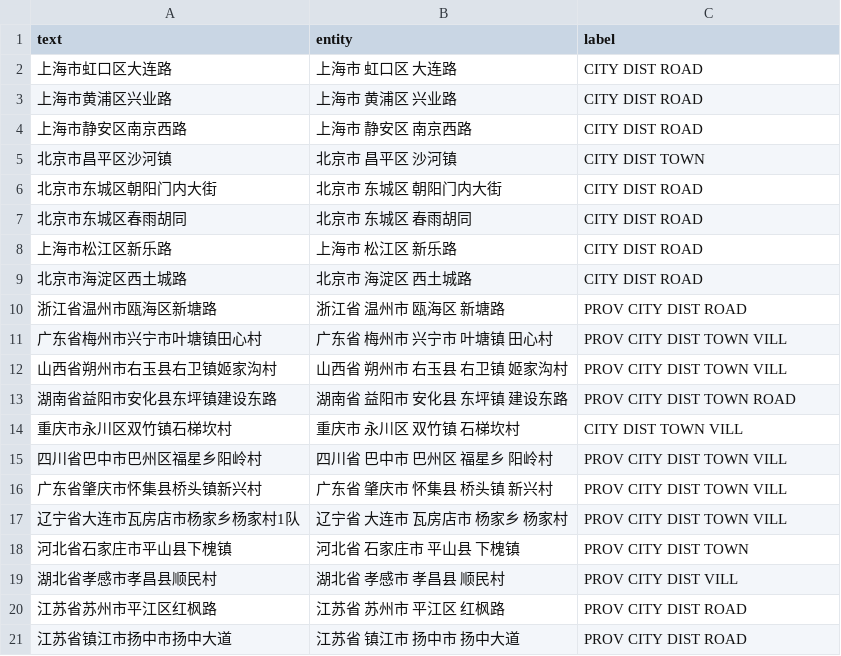
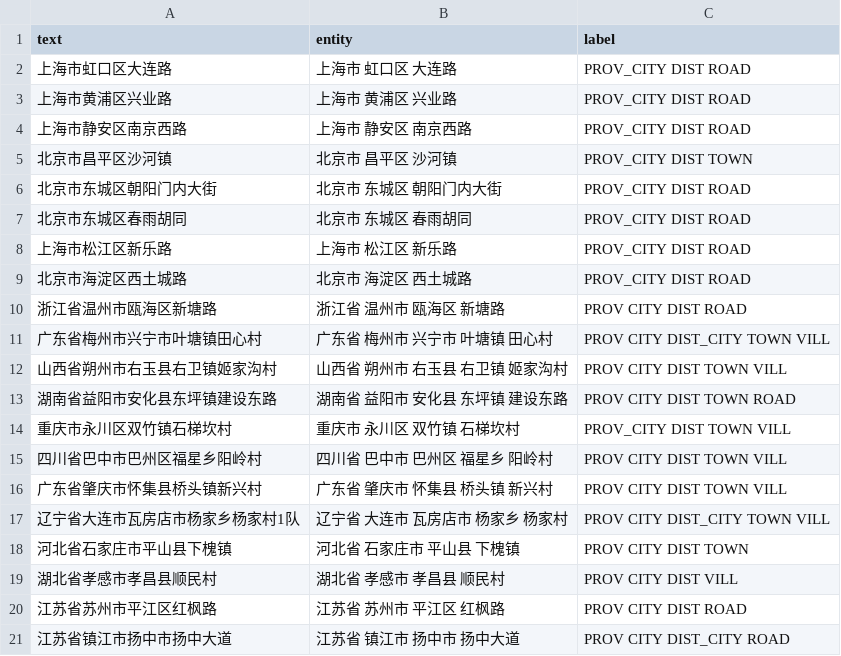
Before and after one commit to CyanYoung/chinese_entity_recognize_3, a CSV file: data/extra.csv, drawn as a sheet.

Commit message:
change data

```diff
--- a/data/extra.csv
+++ b/data/extra.csv
@@ -1,18 +1,18 @@
 text,entity,label
-上海市虹口区大连路,上海市 虹口区 大连路,CITY DIST ROAD
-上海市黄浦区兴业路,上海市 黄浦区 兴业路,CITY DIST ROAD
-上海市静安区南京西路,上海市 静安区 南京西路,CITY DIST ROAD
-北京市昌平区沙河镇,北京市 昌平区 沙河镇,CITY DIST TOWN
-北京市东城区朝阳门内大街,北京市 东城区 朝阳门内大街,CITY DIST ROAD
-北京市东城区春雨胡同,北京市 东城区 春雨胡同,CITY DIST ROAD
-上海市松江区新乐路,上海市 松江区 新乐路,CITY DIST ROAD
-北京市海淀区西土城路,北京市 海淀区 西土城路,CITY DIST ROAD
+上海市虹口区大连路,上海市 虹口区 大连路,PROV_CITY DIST ROAD
+上海市黄浦区兴业路,上海市 黄浦区 兴业路,PROV_CITY DIST ROAD
+上海市静安区南京西路,上海市 静安区 南京西路,PROV_CITY DIST ROAD
+北京市昌平区沙河镇,北京市 昌平区 沙河镇,PROV_CITY DIST TOWN
+北京市东城区朝阳门内大街,北京市 东城区 朝阳门内大街,PROV_CITY DIST ROAD
+北京市东城区春雨胡同,北京市 东城区 春雨胡同,PROV_CITY DIST ROAD
+上海市松江区新乐路,上海市 松江区 新乐路,PROV_CITY DIST ROAD
+北京市海淀区西土城路,北京市 海淀区 西土城路,PROV_CITY DIST ROAD
 浙江省温州市瓯海区新塘路,浙江省 温州市 瓯海区 新塘路,PROV CITY DIST ROAD
-广东省梅州市兴宁市叶塘镇田心村,广东省 梅州市 兴宁市 叶塘镇 田心村,PROV CITY DIST TOWN VILL
+广东省梅州市兴宁市叶塘镇田心村,广东省 梅州市 兴宁市 叶塘镇 田心村,PROV CITY DIST_CITY TOWN VILL
 山西省朔州市右玉县右卫镇姬家沟村,山西省 朔州市 右玉县 右卫镇 姬家沟村,PROV CITY DIST TOWN VILL
 湖南省益阳市安化县东坪镇建设东路,湖南省 益阳市 安化县 东坪镇 建设东路,PROV CITY DIST TOWN ROAD
-重庆市永川区双竹镇石梯坎村,重庆市 永川区 双竹镇 石梯坎村,CITY DIST TOWN VILL
+重庆市永川区双竹镇石梯坎村,重庆市 永川区 双竹镇 石梯坎村,PROV_CITY DIST TOWN VILL
 四川省巴中市巴州区福星乡阳岭村,四川省 巴中市 巴州区 福星乡 阳岭村,PROV CITY DIST TOWN VILL
 广东省肇庆市怀集县桥头镇新兴村,广东省 肇庆市 怀集县 桥头镇 新兴村,PROV CITY DIST TOWN VILL
-辽宁省大连市瓦房店市杨家乡杨家村1队,辽宁省 大连市 瓦房店市 杨家乡 杨家村,PROV CITY DIST TOWN VILL
+辽宁省大连市瓦房店市杨家乡杨家村1队,辽宁省 大连市 瓦房店市 杨家乡 杨家村,PROV CITY DIST_CITY TOWN VILL
 河北省石家庄市平山县下槐镇,河北省 石家庄市 平山县 下槐镇,PROV CITY DIST TOWN
@@ -20,2 +20,2 @@ text,entity,label
 江苏省苏州市平江区红枫路,江苏省 苏州市 平江区 红枫路,PROV CITY DIST ROAD
-江苏省镇江市扬中市扬中大道,江苏省 镇江市 扬中市 扬中大道,PROV CITY DIST ROAD
+江苏省镇江市扬中市扬中大道,江苏省 镇江市 扬中市 扬中大道,PROV CITY DIST_CITY ROAD
```
Also changed, not shown: 28 other files.
